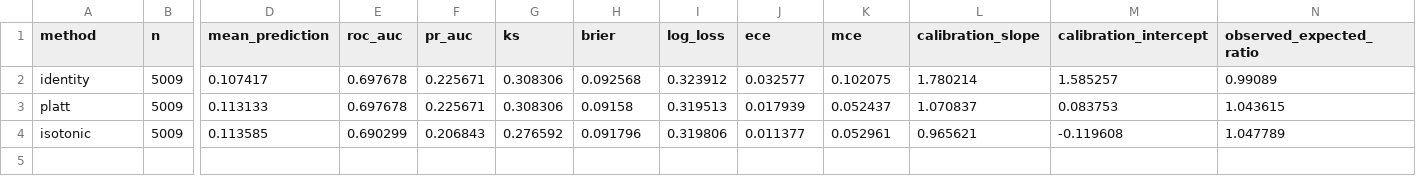
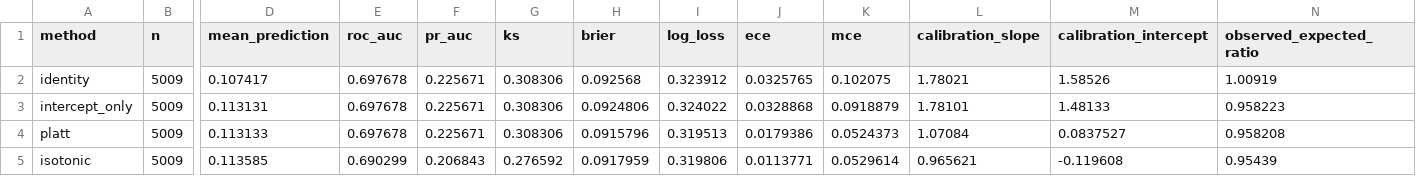
Before and after one commit to Jenish1706/Credit-Risk-Modeling-Capital-Allocation-, a CSV file: results/tables/home_credit_exp02_calibration.csv, drawn as a sheet; only a part is shown, gaps mark what is left out; addresses are those after the commit; rows hold the shown columns only; the diff names each change by its address in the sheet, - before the commit and + after, or states it on an @@ line.

Commit message:
fix(G4-r1): Home Credit synthetic artifacts reported the reciprocal ratio as O/E
The committed home_credit_exp01_exp02/exp02_calibration tables stored predicted/observed under
the key observed_expected_ratio (identity 0.989 where observed/expected is 1.009), which CR-05
had not caught because the Home Credit experiment is not cited by the README. Regenerated
deliberately with the documented command

    python scripts/run_home_credit.py --synthetic --nrows 25000

(same 25,000 synthetic rows as the committed version; the earlier incidental re-run used the
20,000-row default and was reverted). The calibration table now reports O/E, and the markdown
reports drop the predicted/observed column. Synthetic data: pipeline checks, not findings.

```diff
--- a/results/tables/home_credit_exp02_calibration.csv
+++ b/results/tables/home_credit_exp02_calibration.csv
-J2 (ece): 0.032577
+J2 (ece): 0.0325765
-L2 (calibration_slope): 1.780214
+L2 (calibration_slope): 1.78021
-M2 (calibration_intercept): 1.585257
+M2 (calibration_intercept): 1.58526
-N2 (observed_expected_ratio): 0.99089
+N2 (observed_expected_ratio): 1.00919
+row 3: intercept_only | 5009 | 0.113131 | 0.697678 | 0.225671 | 0.308306 | 0.0924806 | 0.324022 | 0.0328868 | 0.0918879 | 1.78101 | 1.48133 | 0.958223
-H4 (brier): 0.09158
+H4 (brier): 0.0915796
-J4 (ece): 0.017939
+J4 (ece): 0.0179386
-K4 (mce): 0.052437
+K4 (mce): 0.0524373
-L4 (calibration_slope): 1.070837
+L4 (calibration_slope): 1.07084
-M4 (calibration_intercept): 0.083753
+M4 (calibration_intercept): 0.0837527
-N4 (observed_expected_ratio): 1.043615
+N4 (observed_expected_ratio): 0.958208
-H5 (brier): 0.091796
+H5 (brier): 0.0917959
-J5 (ece): 0.011377
+J5 (ece): 0.0113771
-K5 (mce): 0.052961
+K5 (mce): 0.0529614
-N5 (observed_expected_ratio): 1.047789
+N5 (observed_expected_ratio): 0.95439
```
Also changed, not shown: results/tables/home_credit_exp01_models.csv, results/tables/home_credit_importance.csv, 4 other files.
